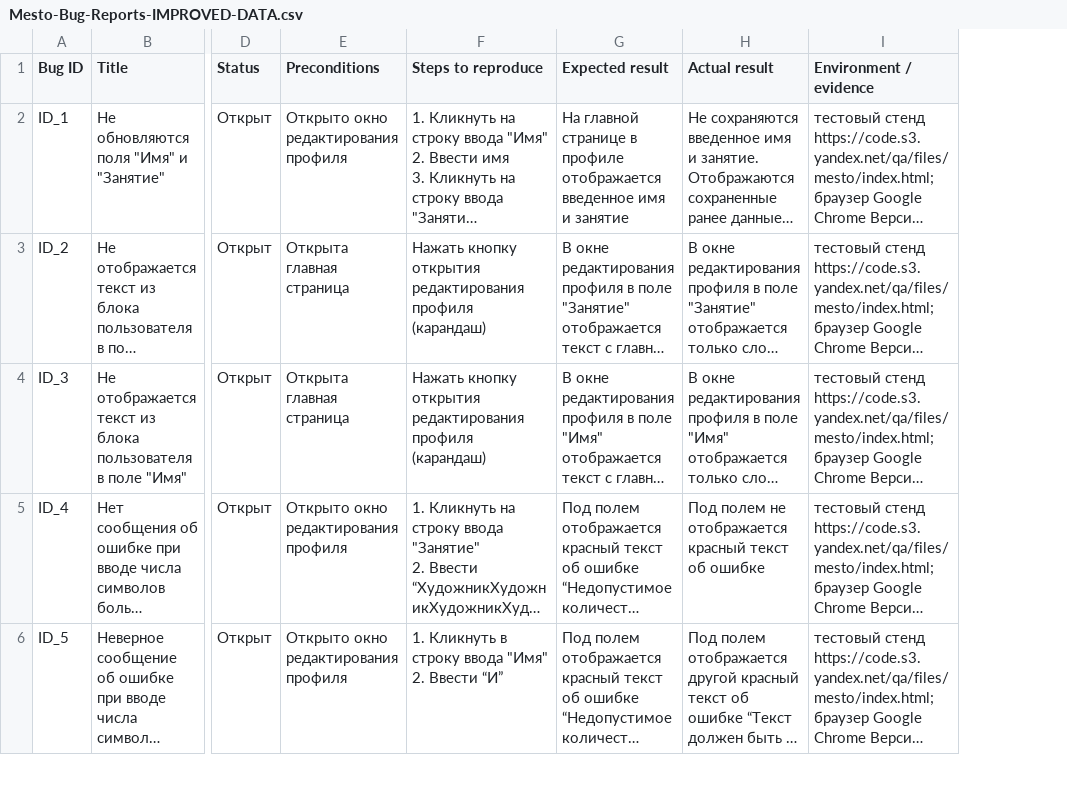
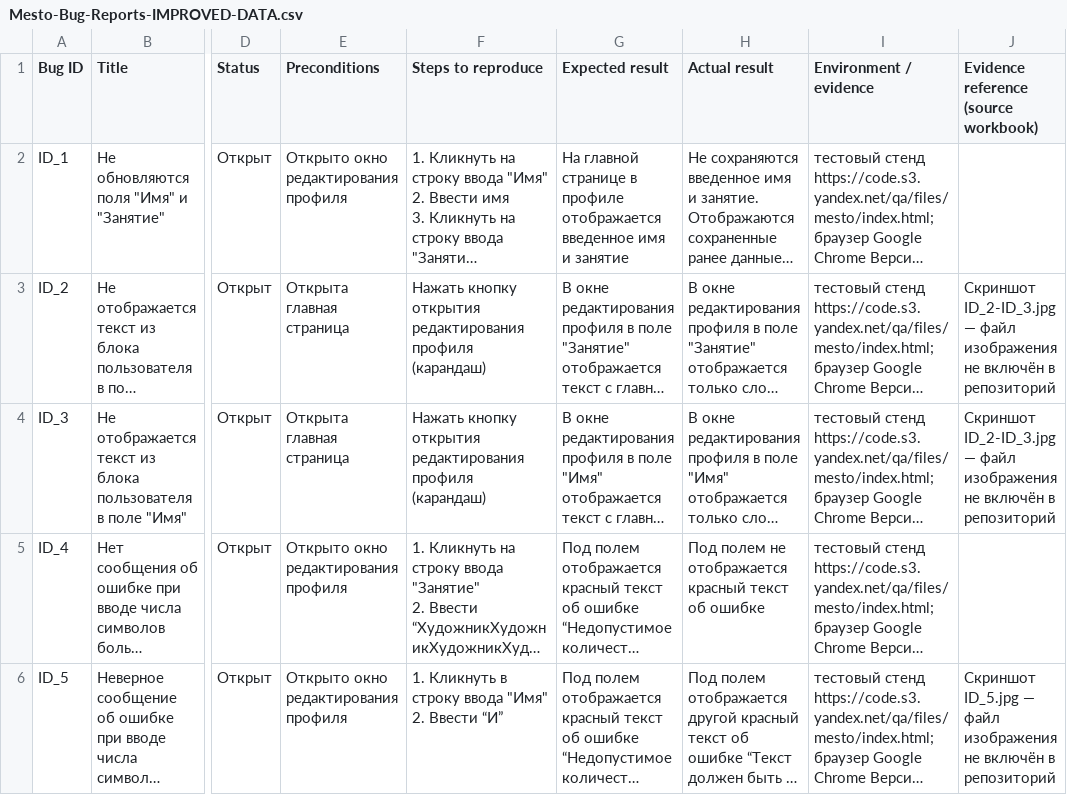
Before and after one commit to maxim3535-a11y/yandex-practicum-qa-portfolio, a CSV file: 01-Mesto/Improved/CSV-Preview/Mesto-Bug-Reports-IMPROVED-DATA.csv, drawn as a sheet; only a part is shown, gaps mark what is left out; long unchanged cells end in …; the diff covers the shown part only; the diff names each change by its address in the sheet, - before the commit and + after, or states it on an @@ line.

Commit message:
Fix Mesto portfolio scope, evidence references and CSV previews

```diff
--- a/01-Mesto/Improved/CSV-Preview/Mesto-Bug-Reports-IMPROVED-DATA.csv
+++ b/01-Mesto/Improved/CSV-Preview/Mesto-Bug-Reports-IMPROVED-DATA.csv
+column J, rows 1-6: Evidence reference (source workbook) |  | Скриншот ID_2-ID_3.jpg — файл изображения не включён в репозиторий | Скриншот ID_2-ID_3.jpg — файл изображения не включён в репозиторий |  | Скриншот ID_5.jpg — файл изображения не включён в репозиторий
```
Also changed, not shown: 6 edited cells elsewhere in this file, 01-Mesto/Improved/CSV-Preview/Mesto-Test-Cases-IMPROVED-DATA.csv, 4 other files.
